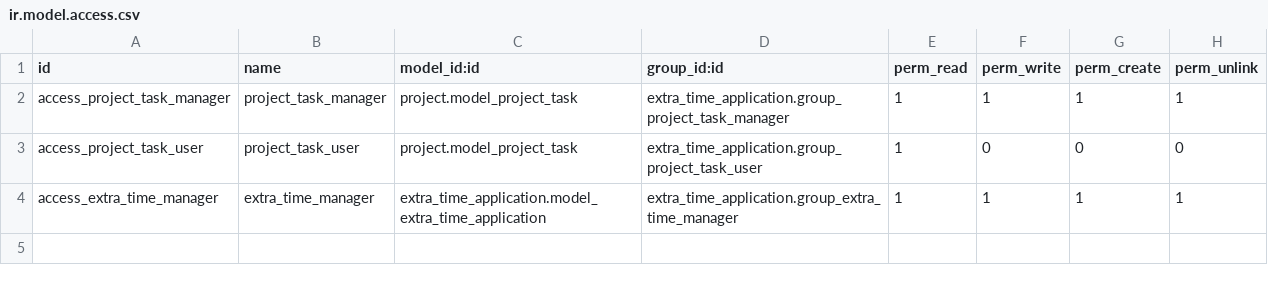
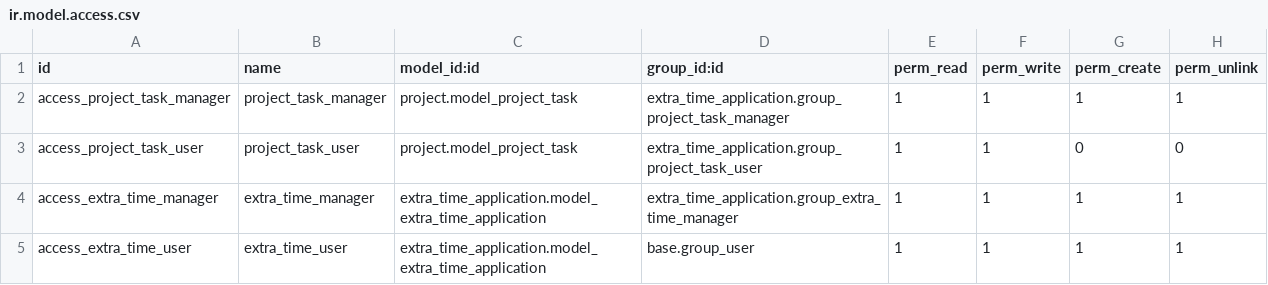
Before and after one commit to Elico-Corp/odoo-addons, a CSV file: extra_time_application/security/ir.model.access.csv, drawn as a sheet.

```diff
--- a/extra_time_application/security/ir.model.access.csv
+++ b/extra_time_application/security/ir.model.access.csv
@@ -2,3 +2,4 @@
 access_project_task_manager,project_task_manager,project.model_project_task,extra_time_application.group_project_task_manager,1,1,1,1
-access_project_task_user,project_task_user,project.model_project_task,extra_time_application.group_project_task_user,1,0,0,0
+access_project_task_user,project_task_user,project.model_project_task,extra_time_application.group_project_task_user,1,1,0,0
 access_extra_time_manager,extra_time_manager,extra_time_application.model_extra_time_application,extra_time_application.group_extra_time_manager,1,1,1,1
+access_extra_time_user,extra_time_user,extra_time_application.model_extra_time_application,base.group_user,1,1,1,1
```
Also changed, not shown: 10 other files.
